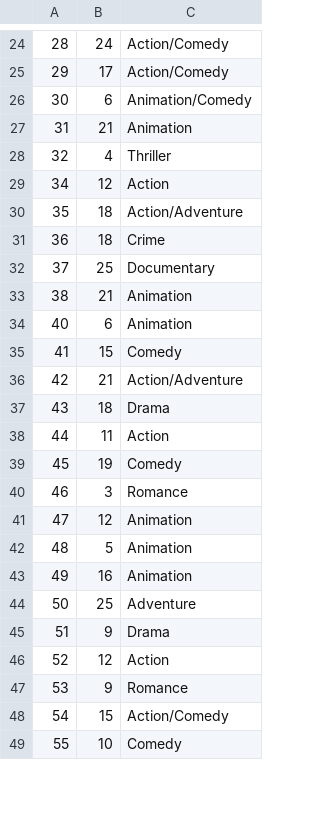
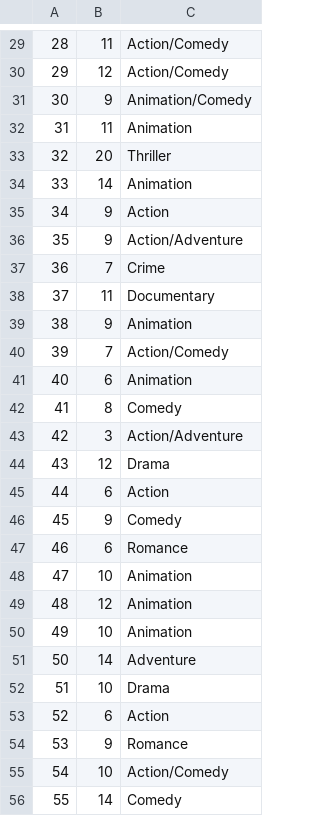
Before and after one commit to tjl9096/CSCI331-35-Movies-Database, a CSV file: FriendsandFavGenre.csv, drawn as a sheet; only a part is shown, gaps mark what is left out; the diff covers the shown part only.

```diff
--- a/FriendsandFavGenre.csv
+++ b/FriendsandFavGenre.csv
@@ -24,26 +29,28 @@
-28,24,Action/Comedy
-29,17,Action/Comedy
-30,6,Animation/Comedy
-31,21,Animation
-32,4,Thriller
-34,12,Action
-35,18,Action/Adventure
-36,18,Crime
-37,25,Documentary
-38,21,Animation
+28,11,Action/Comedy
+29,12,Action/Comedy
+30,9,Animation/Comedy
+31,11,Animation
+32,20,Thriller
+33,14,Animation
+34,9,Action
+35,9,Action/Adventure
+36,7,Crime
+37,11,Documentary
+38,9,Animation
+39,7,Action/Comedy
 40,6,Animation
-41,15,Comedy
-42,21,Action/Adventure
-43,18,Drama
-44,11,Action
-45,19,Comedy
-46,3,Romance
-47,12,Animation
-48,5,Animation
-49,16,Animation
-50,25,Adventure
-51,9,Drama
-52,12,Action
+41,8,Comedy
+42,3,Action/Adventure
+43,12,Drama
+44,6,Action
+45,9,Comedy
+46,6,Romance
+47,10,Animation
+48,12,Animation
+49,10,Animation
+50,14,Adventure
+51,10,Drama
+52,6,Action
 53,9,Romance
-54,15,Action/Comedy
-55,10,Comedy
+54,10,Action/Comedy
+55,14,Comedy
```
Also changed, not shown: 16 added rows and 71 edited cells elsewhere in this file, DirectorSimilarRating.csv, 1 other file.
